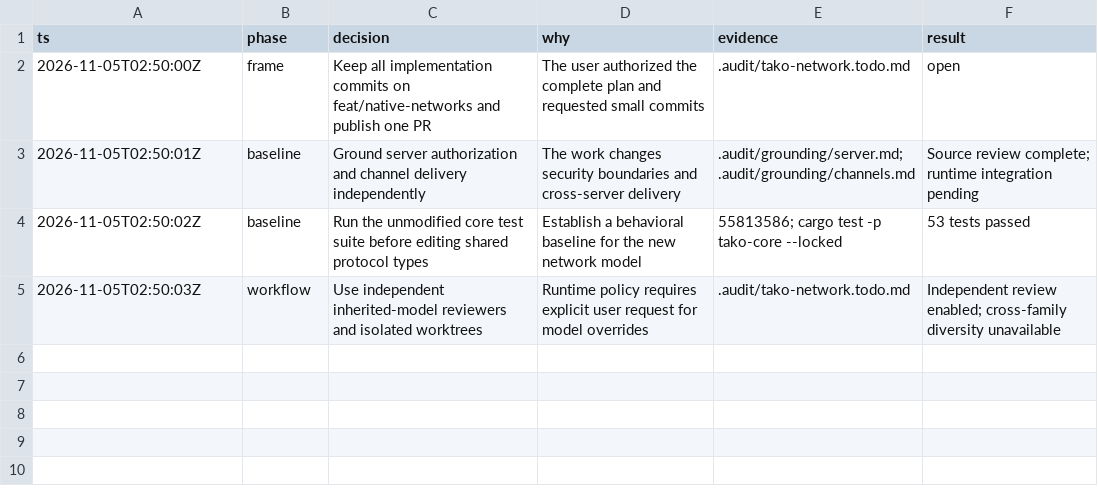
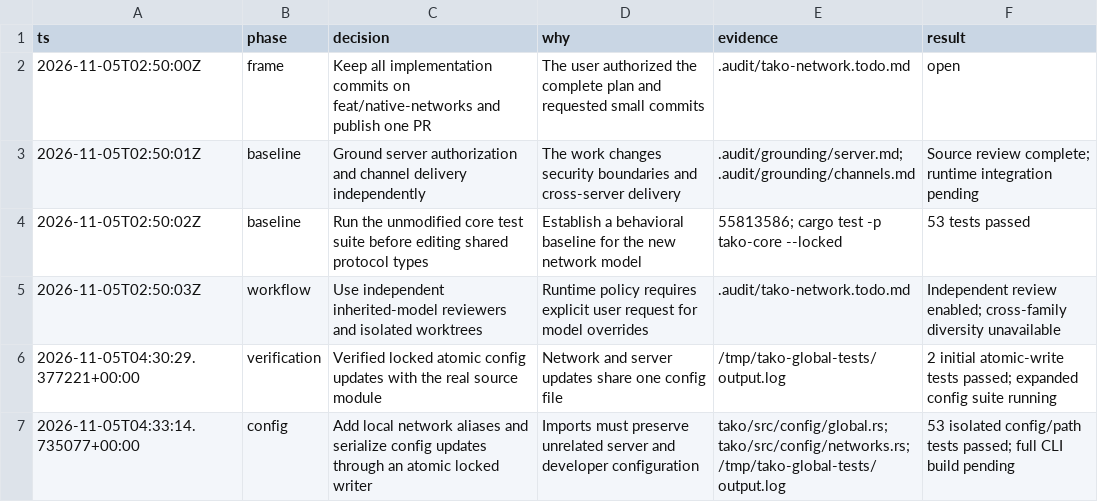
Before and after one commit to tako-sh/tako, a TSV file: .audit/tako-network.tsv, drawn as a sheet; the diff names each change by its address in the sheet, - before the commit and + after, or states it on an @@ line.

Commit message:
feat(cli): persist network aliases without overwriting server configuration

```diff
--- a/.audit/tako-network.tsv
+++ b/.audit/tako-network.tsv
+row 6: 2026-11-05T04:30:29.377221+00:00 | verification | Verified locked atomic config updates with the real source module | Network and server updates share one config file | /tmp/tako-global-tests/output.log | 2 initial atomic-write tests passed; expanded config suite running
+row 7: 2026-11-05T04:33:14.735077+00:00 | config | Add local network aliases and serialize config updates through an atomic locked writer | Imports must preserve unrelated server and developer configuration | tako/src/config/global.rs; tako/src/config/networks.rs; /tmp/tako-global-tests/output.log | 53 isolated config/path tests passed; full CLI build pending
```
Also changed, not shown: 4 other files.
